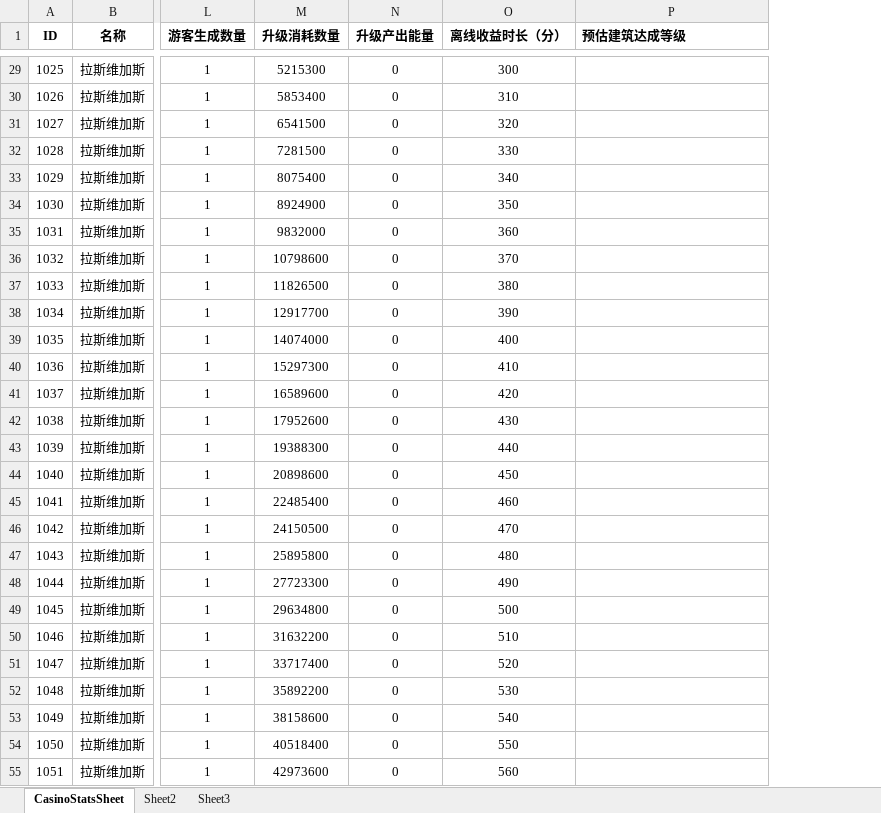
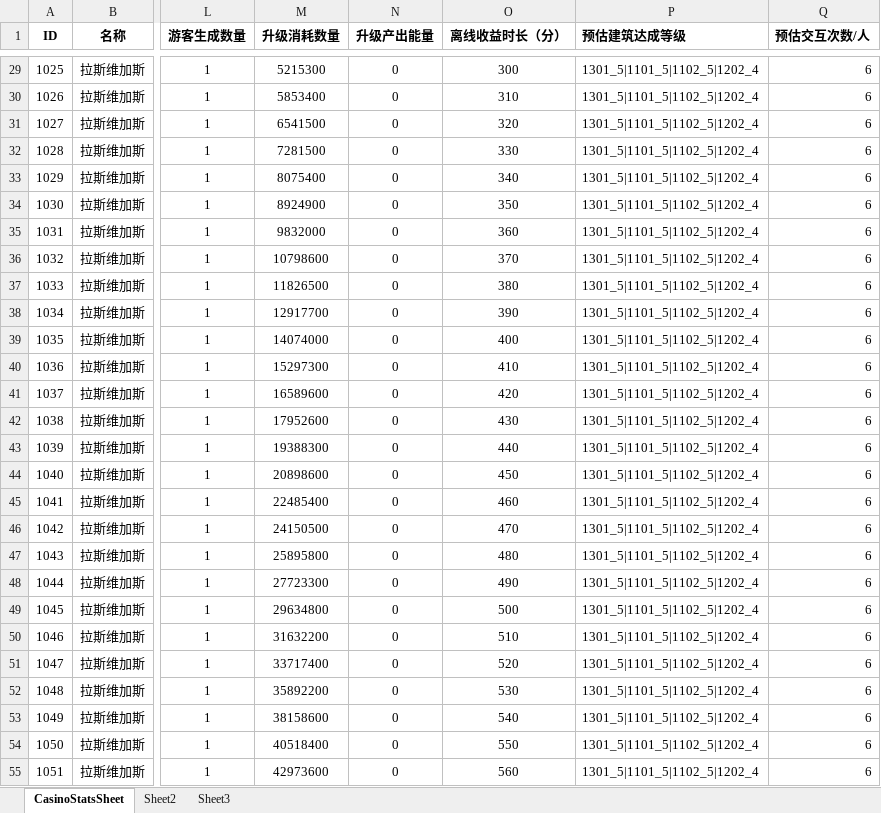
Before and after one commit to yanhailong/jjj_server, an Excel workbook: hall/resources/sample/CasinoStatsSheet.xlsx, sheet CasinoStatsSheet, drawn as a sheet; only a part is shown, gaps mark what is left out; values as stored, in another font and other column widths than the file's, no borders; the diff covers the shown part only; the diff names each change by its address in the sheet, - before the commit and + after, or states it on an @@ line.

```diff
--- a/hall/resources/sample/CasinoStatsSheet.xlsx (sheet CasinoStatsSheet)
+++ b/hall/resources/sample/CasinoStatsSheet.xlsx (sheet CasinoStatsSheet)
+column Q (预估交互次数/人), rows 29-55: all 6
-P29:P55 (预估建筑达成等级): (empty)
+P29:P55 (预估建筑达成等级): 1301_5|1101_5|1102_5|1202_4
```
Also changed, not shown: 27 edited cells elsewhere in this sheet, slots/resources/sample/CasinoStatsSheet.xlsx, 16 other files.
